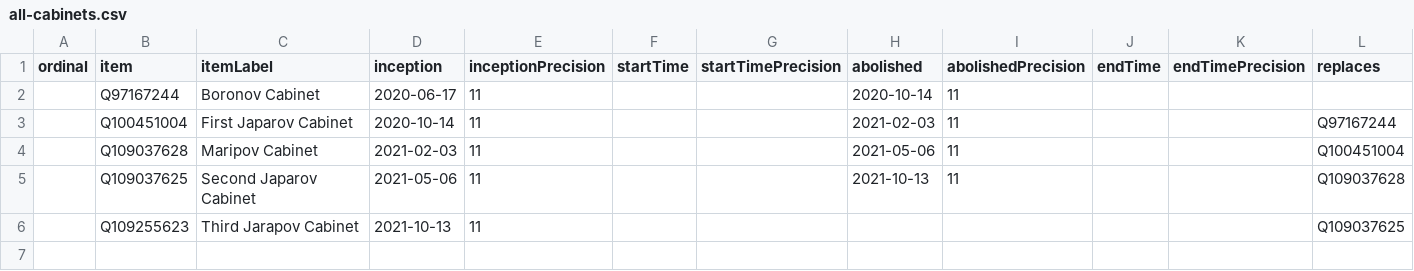
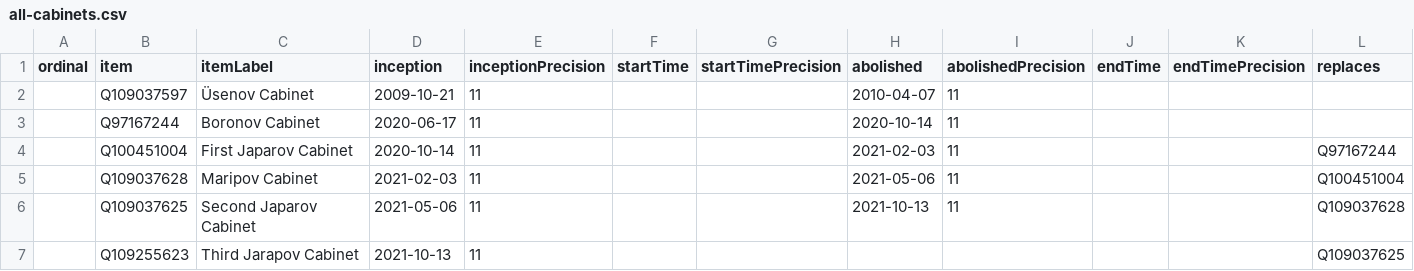
Before and after one commit to every-politician-scrapers/kyrgyzstan-ministers, a CSV file: wikidata/results/all-cabinets.csv, drawn as a sheet; only a part is shown; rows hold the shown columns only; the diff names each change by its address in the sheet, - before the commit and + after, or states it on an @@ line.

Commit message:
Run SPARQL queries

```diff
--- a/wikidata/results/all-cabinets.csv
+++ b/wikidata/results/all-cabinets.csv
+row 2:  | Q109037597 | Üsenov Cabinet | 2009-10-21 | 11 |  |  | 2010-04-07 | 11
```
